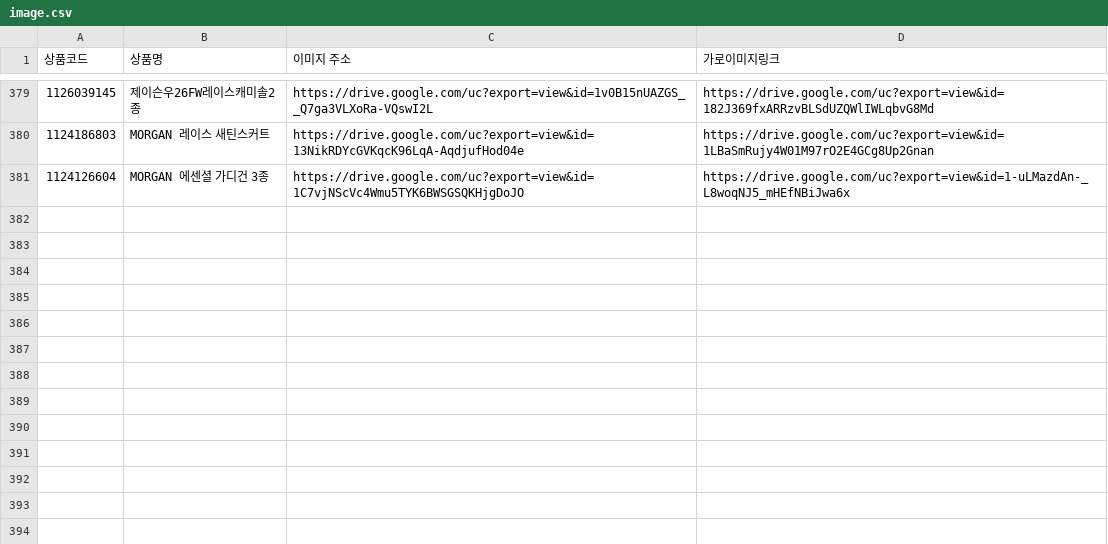
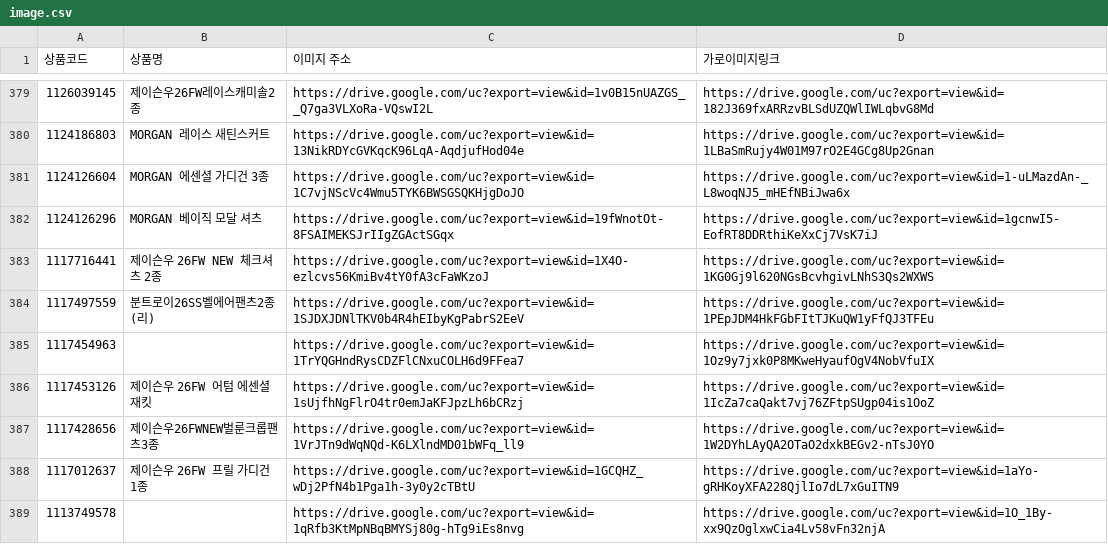
Before and after one commit to poodingcake-hue/GSMOBILE, a CSV file: web-app/public/data/image.csv, drawn as a sheet; only a part is shown, gaps mark what is left out.

```diff
--- a/web-app/public/data/image.csv
+++ b/web-app/public/data/image.csv
@@ -381 +381,9 @@
 1124126604,MORGAN 에센셜 가디건 3종,https://drive.google.com/uc?export=view&id=1C7vjNScVc4Wmu5TYK6BWSGSQKHjgDoJO,https://drive.google.com/uc?export=view&id=1-uLMazdAn-_L8woqNJ5_mHEfNBiJwa6x
+1124126296,MORGAN 베이직 모달 셔츠,https://drive.google.com/uc?export=view&id=19fWnotOt-8FSAIMEKSJrIIgZGActSGqx,https://drive.google.com/uc?export=view&id=1gcnwI5-EofRT8DDRthiKeXxCj7VsK7iJ
+1117716441,제이슨우 26FW NEW 체크셔츠 2종,https://drive.google.com/uc?export=view&id=1X4O-ezlcvs56KmiBv4tY0fA3cFaWKzoJ,https://drive.google.com/uc?export=view&id=1KG0Gj9l620NGsBcvhgivLNhS3Qs2WXWS
+1117497559,분트로이26SS벨에어팬츠2종(리),https://drive.google.com/uc?export=view&id=1SJDXJDNlTKV0b4R4hEIbyKgPabrS2EeV,https://drive.google.com/uc?export=view&id=1PEpJDM4HkFGbFItTJKuQW1yFfQJ3TFEu
+1117454963,,https://drive.google.com/uc?export=view&id=1TrYQGHndRysCDZFlCNxuCOLH6d9FFea7,https://drive.google.com/uc?export=view&id=1Oz9y7jxk0P8MKweHyaufOgV4NobVfuIX
+1117453126,제이슨우 26FW 어텀 에센셜 재킷,https://drive.google.com/uc?export=view&id=1sUjfhNgFlrO4tr0emJaKFJpzLh6bCRzj,https://drive.google.com/uc?export=view&id=1IcZa7caQakt7vj76ZFtpSUgp04is1OoZ
+1117428656,제이슨우26FWNEW벌룬크롭팬츠3종,https://drive.google.com/uc?export=view&id=1VrJTn9dWqNQd-K6LXlndMD01bWFq_ll9,https://drive.google.com/uc?export=view&id=1W2DYhLAyQA2OTaO2dxkBEGv2-nTsJ0YO
+1117012637,제이슨우 26FW 프릴 가디건 1종,https://drive.google.com/uc?export=view&id=1GCQHZ_wDj2PfN4b1Pga1h-3y0y2cTBtU,https://drive.google.com/uc?export=view&id=1aYo-gRHKoyXFA228QjlIo7dL7xGuITN9
+1113749578,,https://drive.google.com/uc?export=view&id=1qRfb3KtMpNBqBMYSj80g-hTg9iEs8nvg,https://drive.google.com/uc?export=view&id=1O_1By-xx9QzOglxwCia4Lv58vFn32njA
```
